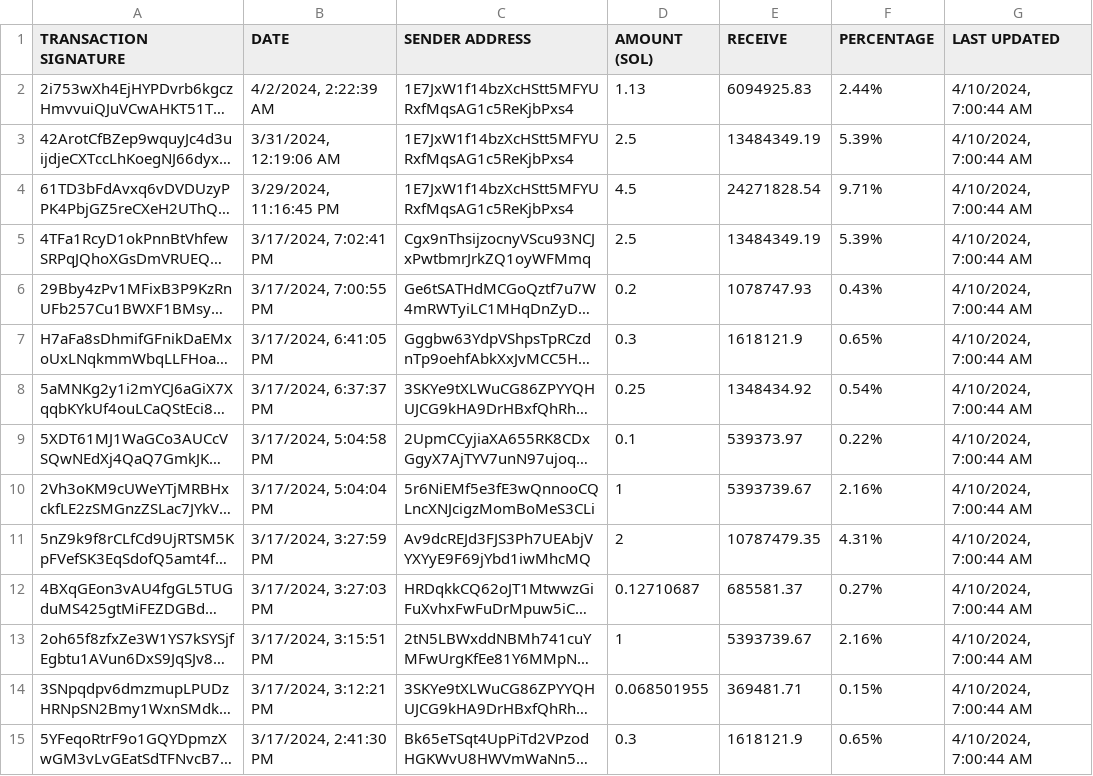
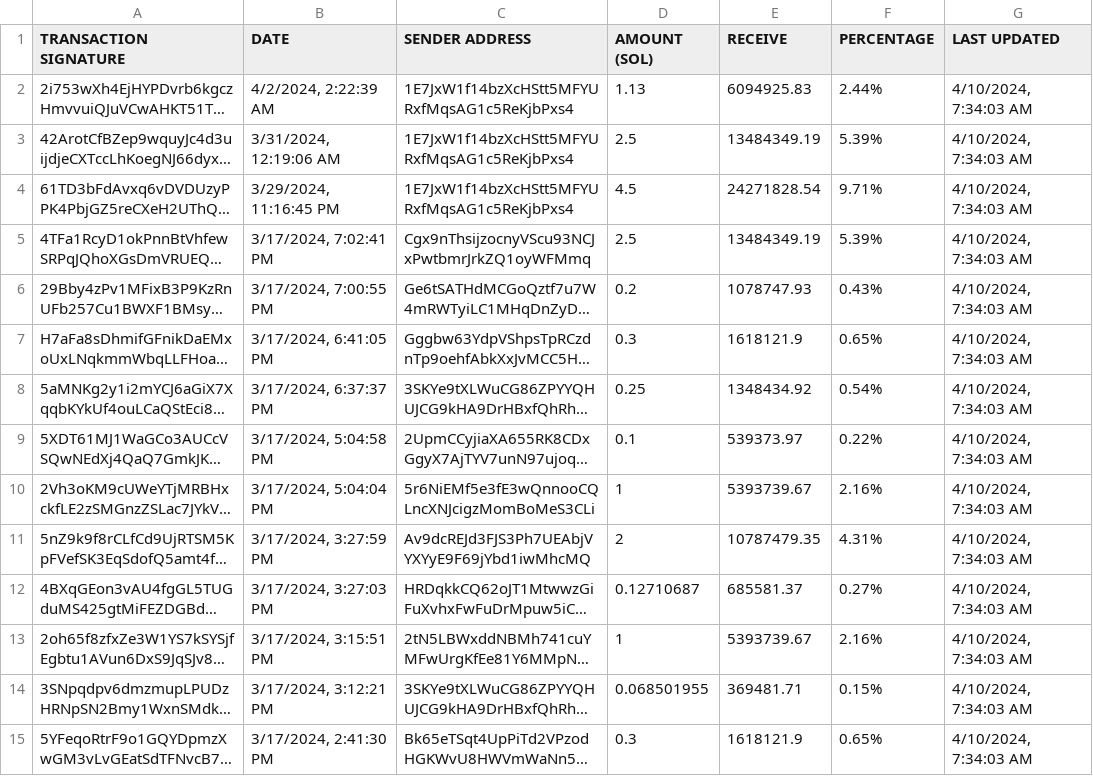
Before and after one commit to brorogans/bleu, a CSV file: presale.csv, drawn as a sheet; only a part is shown; long unchanged cells end in …; the diff covers the shown part only; the diff names each change by its address in the sheet, - before the commit and + after, or states it on an @@ line.

Commit message:
Update from https://github.com/brorogans/presale/commit/409faa6c91279949389dcdede155839ee4d05507

```diff
--- a/presale.csv
+++ b/presale.csv
-G2:G15 (LAST UPDATED): 4/10/2024, 7:00:44 AM
+G2:G15 (LAST UPDATED): 4/10/2024, 7:34:03 AM
```
Also changed, not shown: 40 edited cells elsewhere in this file.
